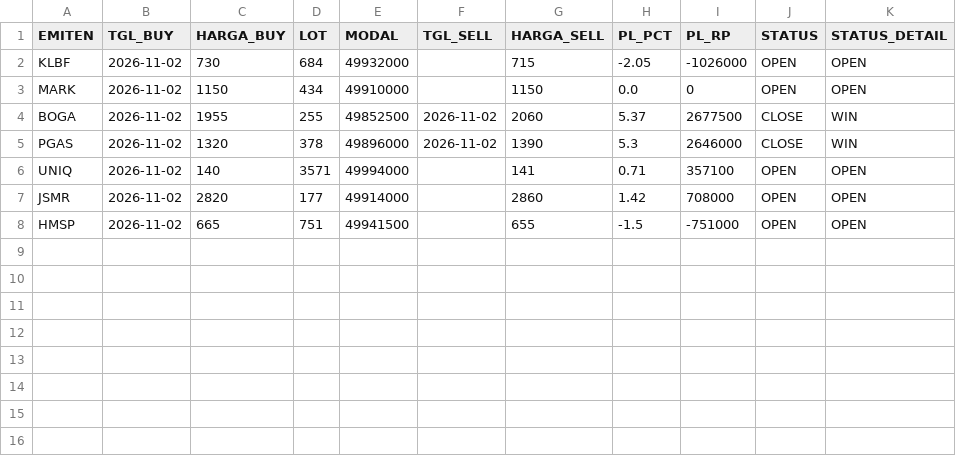
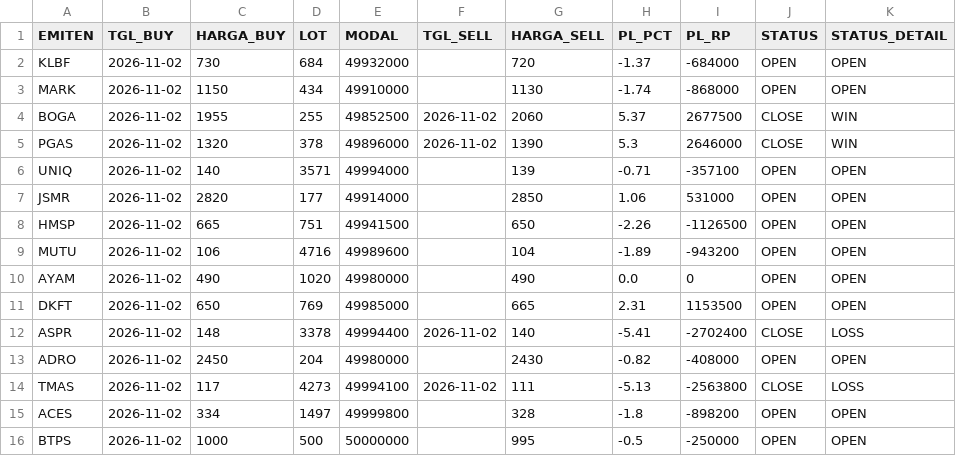
Before and after one commit to illusixTri/dashboard-rla, a CSV file: portofolio_web.csv, drawn as a sheet.

```diff
--- a/portofolio_web.csv
+++ b/portofolio_web.csv
@@ -1,8 +1,16 @@
 EMITEN,TGL_BUY,HARGA_BUY,LOT,MODAL,TGL_SELL,HARGA_SELL,PL_PCT,PL_RP,STATUS,STATUS_DETAIL
-KLBF,2026-11-02,730,684,49932000,,715,-2.05,-1026000,OPEN,OPEN
-MARK,2026-11-02,1150,434,49910000,,1150,0.0,0,OPEN,OPEN
+KLBF,2026-11-02,730,684,49932000,,720,-1.37,-684000,OPEN,OPEN
+MARK,2026-11-02,1150,434,49910000,,1130,-1.74,-868000,OPEN,OPEN
 BOGA,2026-11-02,1955,255,49852500,2026-11-02,2060,5.37,2677500,CLOSE,WIN
 PGAS,2026-11-02,1320,378,49896000,2026-11-02,1390,5.3,2646000,CLOSE,WIN
-UNIQ,2026-11-02,140,3571,49994000,,141,0.71,357100,OPEN,OPEN
-JSMR,2026-11-02,2820,177,49914000,,2860,1.42,708000,OPEN,OPEN
-HMSP,2026-11-02,665,751,49941500,,655,-1.5,-751000,OPEN,OPEN
+UNIQ,2026-11-02,140,3571,49994000,,139,-0.71,-357100,OPEN,OPEN
+JSMR,2026-11-02,2820,177,49914000,,2850,1.06,531000,OPEN,OPEN
+HMSP,2026-11-02,665,751,49941500,,650,-2.26,-1126500,OPEN,OPEN
+MUTU,2026-11-02,106,4716,49989600,,104,-1.89,-943200,OPEN,OPEN
+AYAM,2026-11-02,490,1020,49980000,,490,0.0,0,OPEN,OPEN
+DKFT,2026-11-02,650,769,49985000,,665,2.31,1153500,OPEN,OPEN
+ASPR,2026-11-02,148,3378,49994400,2026-11-02,140,-5.41,-2702400,CLOSE,LOSS
+ADRO,2026-11-02,2450,204,49980000,,2430,-0.82,-408000,OPEN,OPEN
+TMAS,2026-11-02,117,4273,49994100,2026-11-02,111,-5.13,-2563800,CLOSE,LOSS
+ACES,2026-11-02,334,1497,49999800,,328,-1.8,-898200,OPEN,OPEN
+BTPS,2026-11-02,1000,500,50000000,,995,-0.5,-250000,OPEN,OPEN
```
Also changed, not shown: V2openclose.csv.
